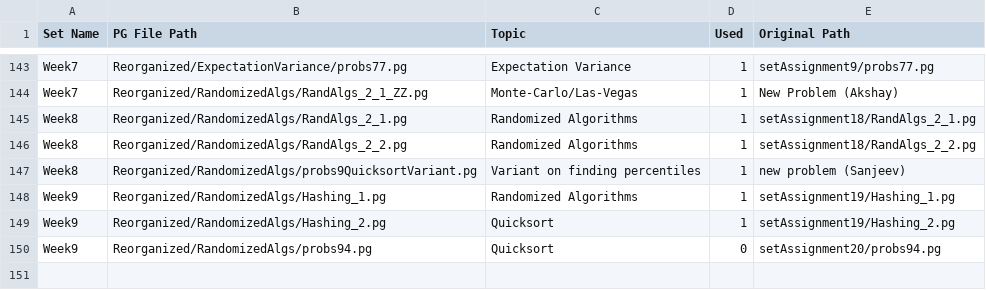
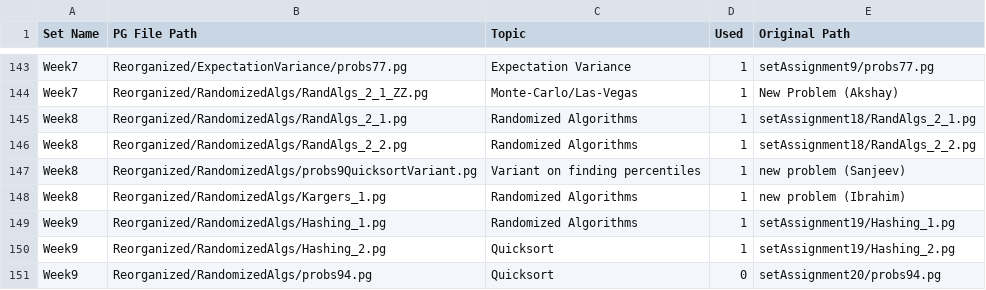
Before and after one commit to cse103/Administrative_Code, a CSV file: set_assignments.csv, drawn as a sheet; only a part is shown, gaps mark what is left out; the diff names each change by its address in the sheet, - before the commit and + after, or states it on an @@ line.

Commit message:
Add Karger's algorithm question

```diff
--- a/set_assignments.csv
+++ b/set_assignments.csv
+row 148: Week8 | Reorganized/RandomizedAlgs/Kargers_1.pg | Randomized Algorithms | 1 | new problem (Ibrahim)
```
